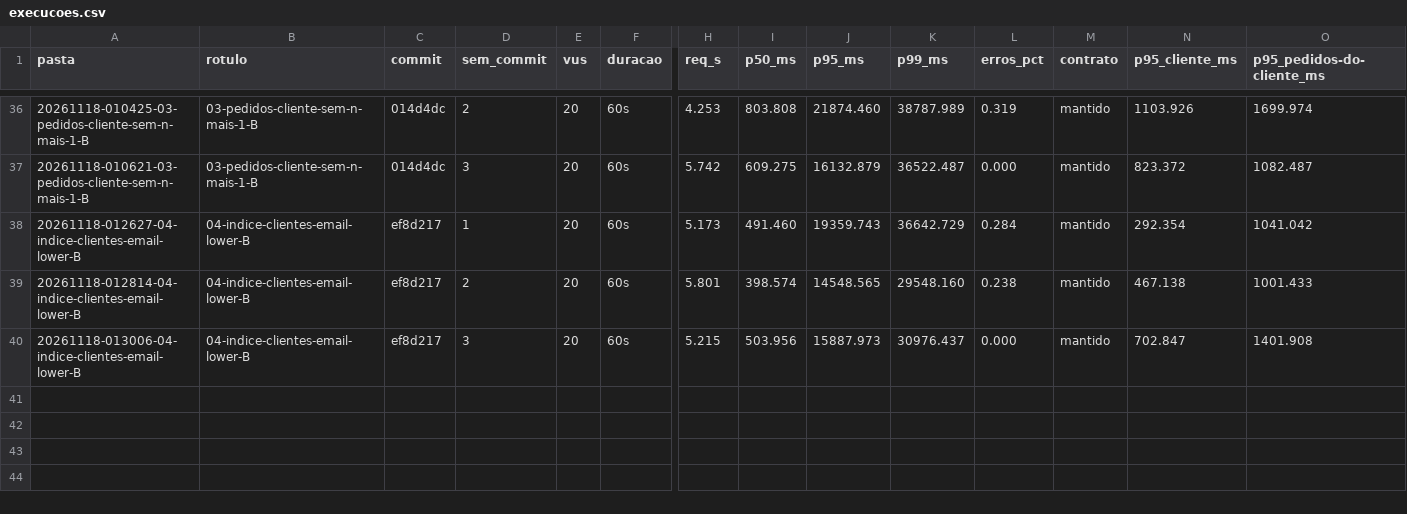
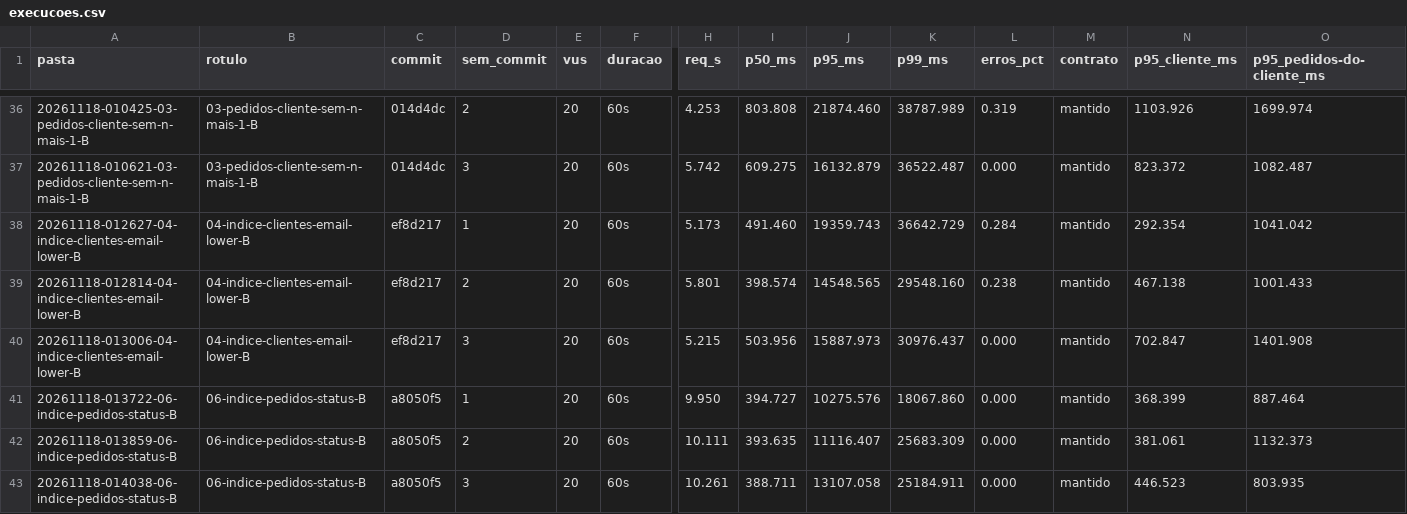
Before and after one commit to vinciidev/t4h-desafio-performance-api, a CSV file: analise/saida/execucoes.csv, drawn as a sheet; only a part is shown, gaps mark what is left out; rows hold the shown columns only; the diff names each change by its address in the sheet, - before the commit and + after, or states it on an @@ line.

Commit message:
docs(analise): inclui a série 06 da máquina B no resumo

```diff
--- a/analise/saida/execucoes.csv
+++ b/analise/saida/execucoes.csv
+row 41: 20261118-013722-06-indice-pedidos-status-B | 06-indice-pedidos-status-B | a8050f5 | 1 | 20 | 60s | 9.950 | 394.727 | 10275.576 | 18067.860 | 0.000 | mantido | 368.399 | 887.464
+row 42: 20261118-013859-06-indice-pedidos-status-B | 06-indice-pedidos-status-B | a8050f5 | 2 | 20 | 60s | 10.111 | 393.635 | 11116.407 | 25683.309 | 0.000 | mantido | 381.061 | 1132.373
+row 43: 20261118-014038-06-indice-pedidos-status-B | 06-indice-pedidos-status-B | a8050f5 | 3 | 20 | 60s | 10.261 | 388.711 | 13107.058 | 25184.911 | 0.000 | mantido | 446.523 | 803.935
```
Also changed, not shown: 2 other files.
